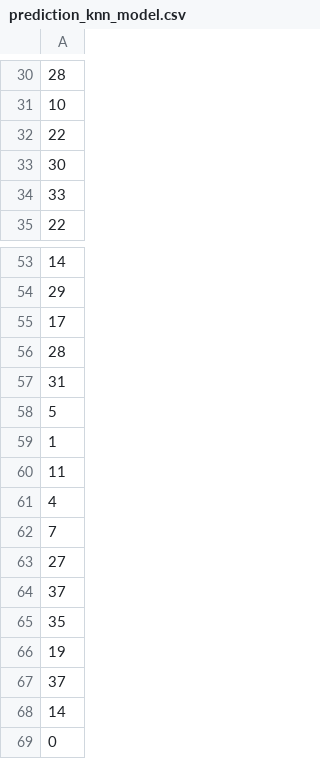
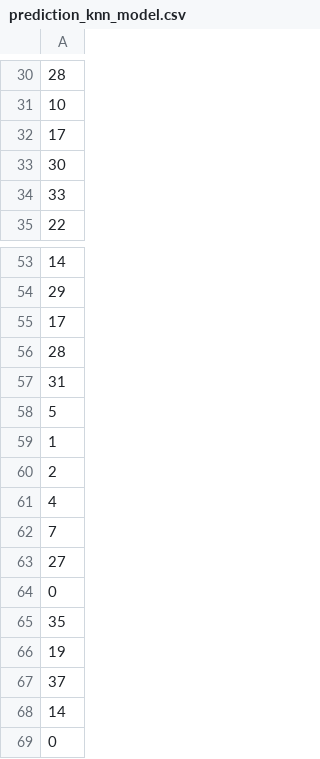
Before and after one commit to szymanskir/Face-Recognition, a CSV file: predictions/prediction_knn_model.csv, drawn as a sheet; only a part is shown, gaps mark what is left out.

```diff
--- a/predictions/prediction_knn_model.csv
+++ b/predictions/prediction_knn_model.csv
@@ -31,3 +31,3 @@
 10
-22
+17
 30
@@ -59,3 +59,3 @@
 1
-11
+2
 4
@@ -63,3 +63,3 @@
 27
-37
+0
 35
```
Also changed, not shown: 5 other files.
